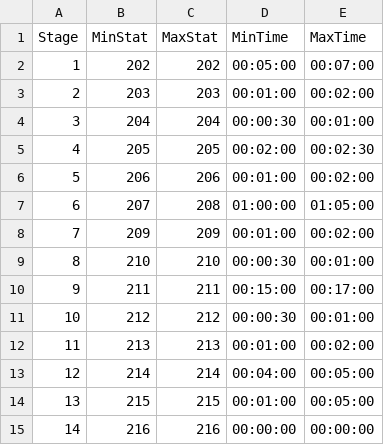
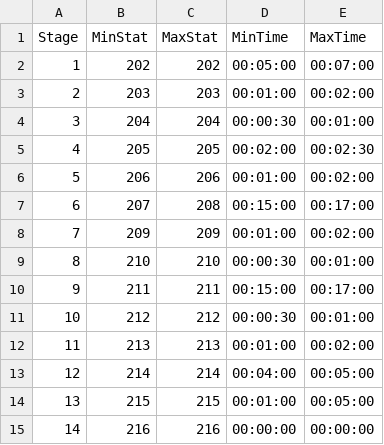
Before and after one commit to PiiJar/Simulation, a CSV file: initialization/treatment_program_001.csv, drawn as a sheet.

```diff
--- a/initialization/treatment_program_001.csv
+++ b/initialization/treatment_program_001.csv
@@ -6,3 +6,3 @@ Stage,MinStat,MaxStat,MinTime,MaxTime
 5,206,206,00:01:00,00:02:00
-6,207,208,01:00:00,01:05:00
+6,207,208,00:15:00,00:17:00
 7,209,209,00:01:00,00:02:00
```
Also changed, not shown: 3 other files.
